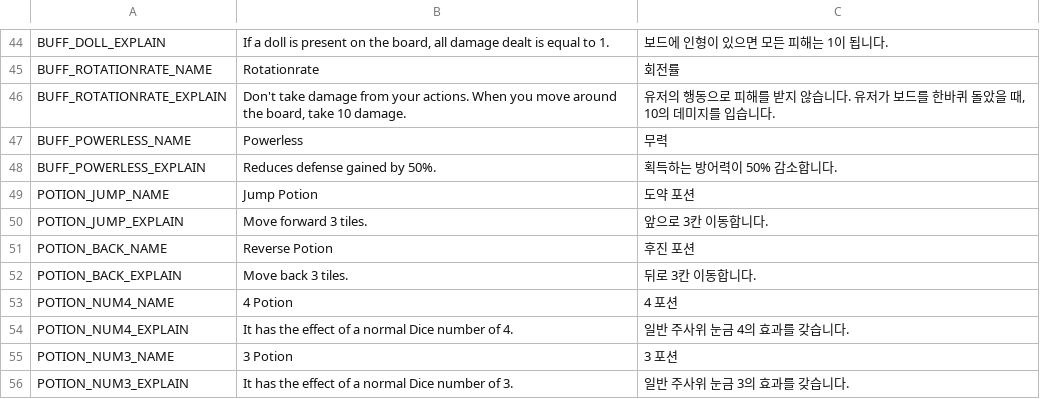
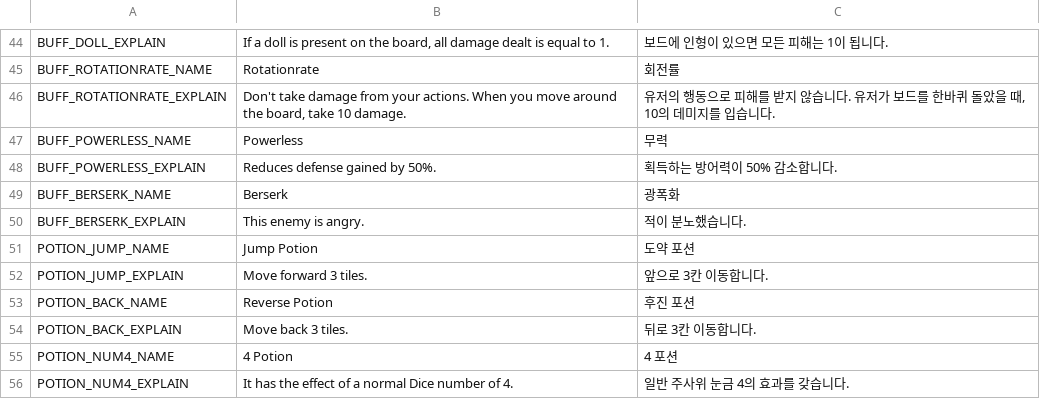
Before and after one commit to Jungle-High-Fish/EPIC-Cardinals, a CSV file: Assets/Resources/Localization.csv, drawn as a sheet; only a part is shown, gaps mark what is left out; the shorter side is filled out with more unchanged rows.

```diff
--- a/Assets/Resources/Localization.csv
+++ b/Assets/Resources/Localization.csv
@@ -48,2 +48,4 @@ BUFF_POWERLESS_NAME,Powerless,무력
 BUFF_POWERLESS_EXPLAIN,Reduces defense gained by 50%.,획득하는 방어력이 50% 감소합니다.
+BUFF_BERSERK_NAME,Berserk,광폭화
+BUFF_BERSERK_EXPLAIN,This enemy is angry.,적이 분노했습니다.
 POTION_JUMP_NAME,Jump Potion,도약 포션
```
Also changed, not shown: 9 other files.
